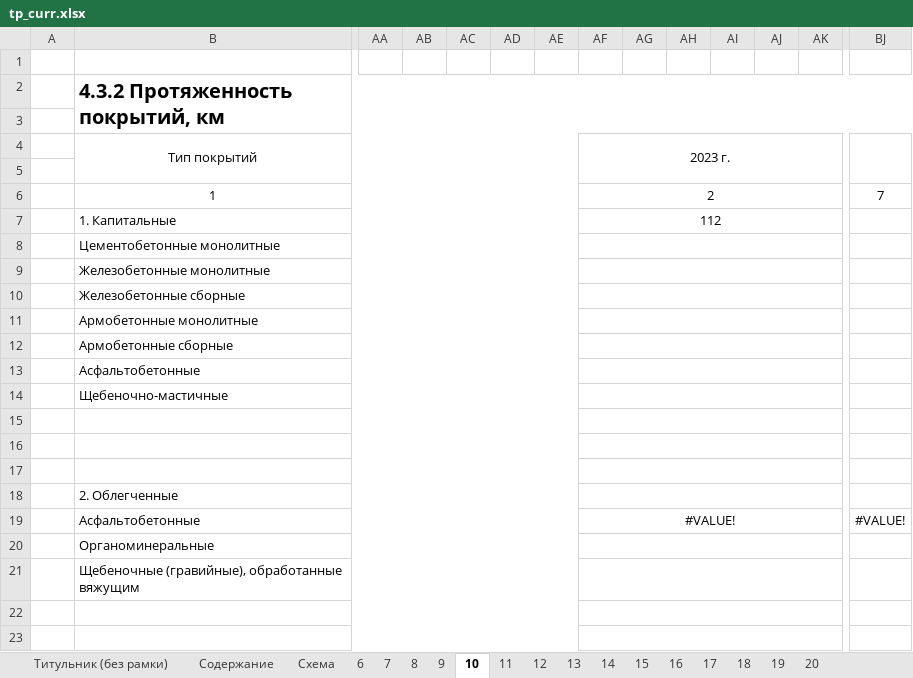
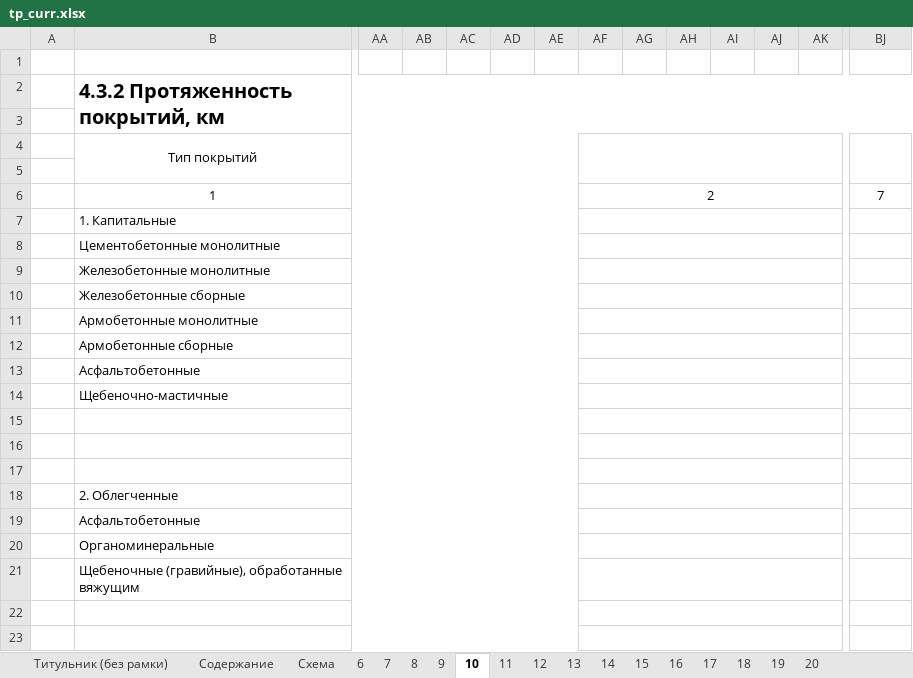
Before and after one commit to imarachedder/ReportGenerator, an Excel workbook: templates/tp_curr.xlsx, sheet 10, drawn as a sheet; only a part is shown, gaps mark what is left out; values as stored, in another font and other column widths than the file's, no borders; charts and pictures not drawn; removed rows and columns are numbered as before the commit, all else as after; rows hold the shown columns only; the diff names each change by its address in the sheet, - before the commit and + after, or states it on an @@ line.

```diff
--- a/templates/tp_curr.xlsx (sheet 10)
+++ b/templates/tp_curr.xlsx (sheet 10)
-AF4: 2023 г.
+AF4: (empty)
-AF7: 112
+AF7: (empty)
-row 19:  | Асфальтобетонные |  |  |  |  |  | #VALUE! |  |  |  |  |  | #VALUE!
+row 19:  | Асфальтобетонные
```
Also changed, not shown: 7 other files.
